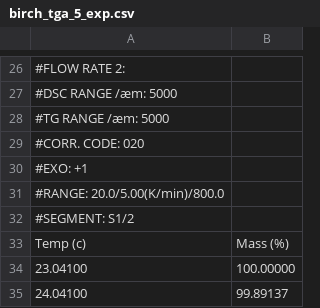
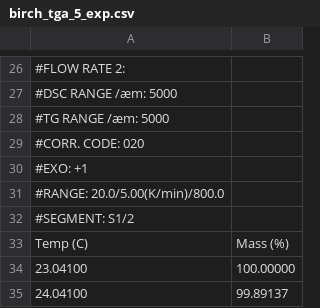
Before and after one commit to PyroId/PyroPython, a CSV file: examples/Birch_TGA_Example/birch_tga_5_exp.csv, drawn as a sheet; only a part is shown, gaps mark what is left out.

```diff
--- a/examples/Birch_TGA_Example/birch_tga_5_exp.csv
+++ b/examples/Birch_TGA_Example/birch_tga_5_exp.csv
@@ -32,3 +32,3 @@
 #SEGMENT:                     S1/2
-Temp (c),Mass (%)
+Temp (C),Mass (%)
  23.04100,100.00000
```
Also changed, not shown: examples/Birch_TGA_Example/birch_tga_10_exp.csv.
